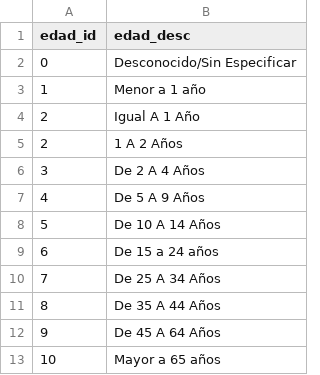
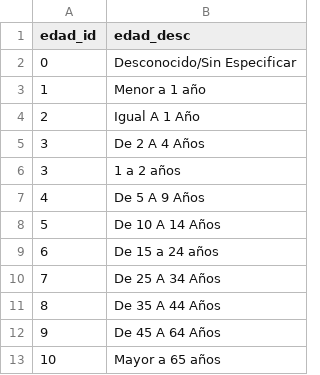
Before and after one commit to Valnir17/Dengue-y-Zika-Argentina, a CSV file: CSVs Creados/Edades.csv, drawn as a sheet; removed rows and columns are numbered as before the commit, all else as after; the diff names each change by its address in the sheet, - before the commit and + after, or states it on an @@ line.

```diff
--- a/CSVs Creados/Edades.csv
+++ b/CSVs Creados/Edades.csv
-row 5: 2 | 1 A 2 Años
+row 6: 3 | 1 a 2 años
```
Also changed, not shown: CSVs Creados/Provincias.csv, 3 other files.
